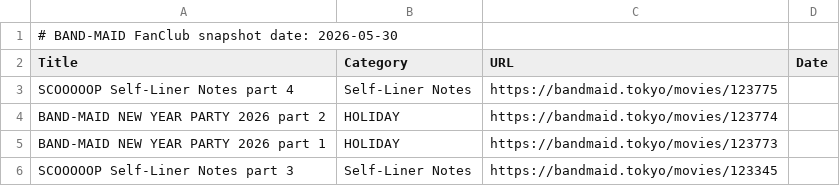
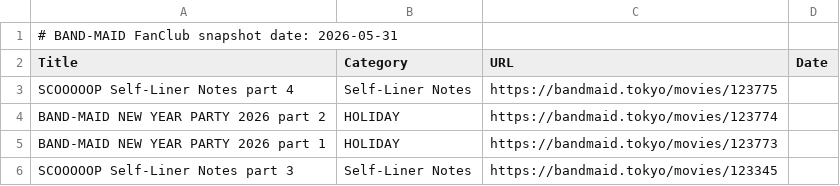
Before and after one commit to DriveTimeBM/BAND-MAID_gpt, a TSV file: fanclub/fanclub.tsv, drawn as a sheet; only a part is shown.

```diff
--- a/fanclub/fanclub.tsv
+++ b/fanclub/fanclub.tsv
@@ -1,2 +1,2 @@
-# BAND-MAID FanClub snapshot date: 2026-05-30
+# BAND-MAID FanClub snapshot date: 2026-05-31
 Title	Category	URL	Date
```
Also changed, not shown: fanclub/gallery.tsv, glossary/glossary.tsv, 25 other files.
